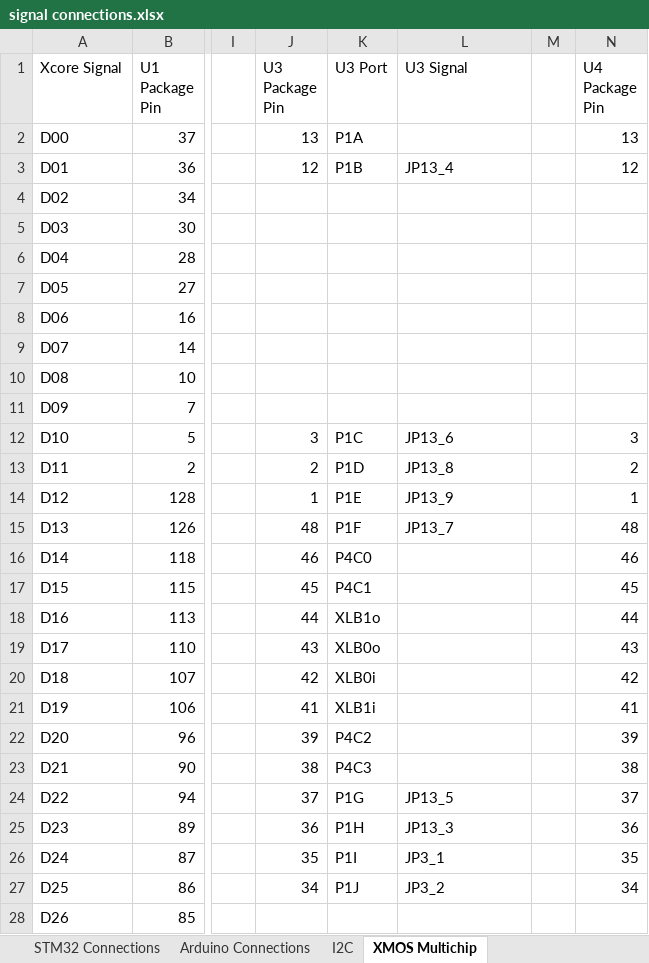
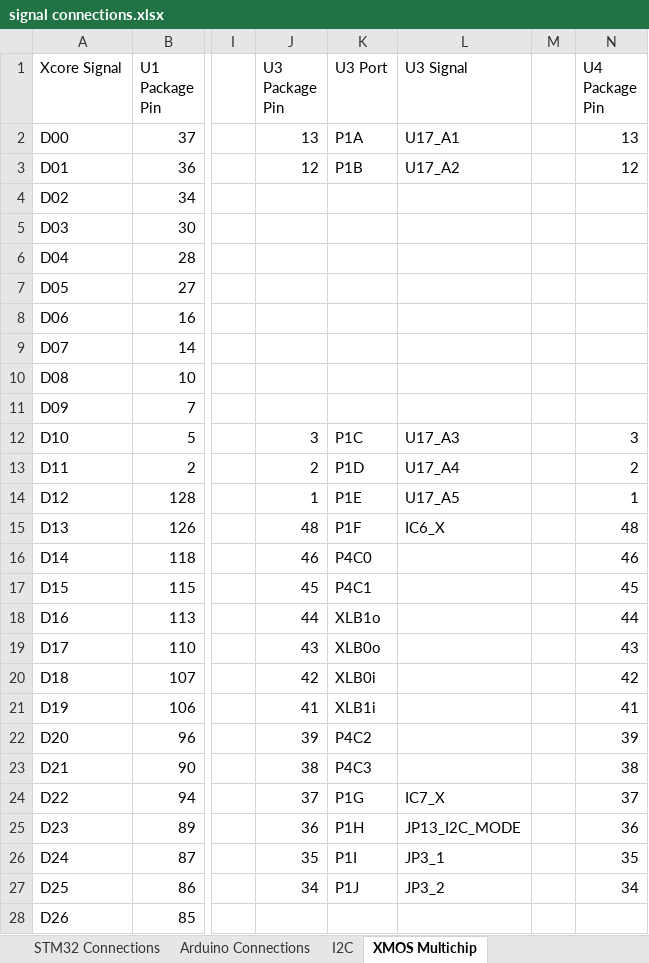
Before and after one commit to jbaker0428/Unified-Robotics-Development-Board, an Excel workbook: Documentation/signal connections.xlsx, sheet XMOS Multichip, drawn as a sheet; only a part is shown, gaps mark what is left out; values as stored, in another font and other column widths than the file's, no borders; the diff names each change by its address in the sheet, - before the commit and + after, or states it on an @@ line.

Commit message:
Gadgeteer signals rearranged to align nicely with the new logic translators.
U17 package changed to QFN-20 variant.
U18 package changed to XBGA-8 variant.

Signed-off-by: Joe Baker <jbaker0428@gmail.com>

```diff
--- a/Documentation/signal connections.xlsx (sheet XMOS Multichip)
+++ b/Documentation/signal connections.xlsx (sheet XMOS Multichip)
-L2 (U3 Signal): (empty)
+L2 (U3 Signal): U17_A1
-L3 (U3 Signal): JP13_4
+L3 (U3 Signal): U17_A2
-L12 (U3 Signal): JP13_6
+L12 (U3 Signal): U17_A3
-L13 (U3 Signal): JP13_8
+L13 (U3 Signal): U17_A4
-L14 (U3 Signal): JP13_9
+L14 (U3 Signal): U17_A5
-L15 (U3 Signal): JP13_7
+L15 (U3 Signal): IC6_X
-L24 (U3 Signal): JP13_5
+L24 (U3 Signal): IC7_X
-L25 (U3 Signal): JP13_3
+L25 (U3 Signal): JP13_I2C_MODE
```
Also changed, not shown: Documentation/BOM-byvalue.xlsx, 2 other files.
